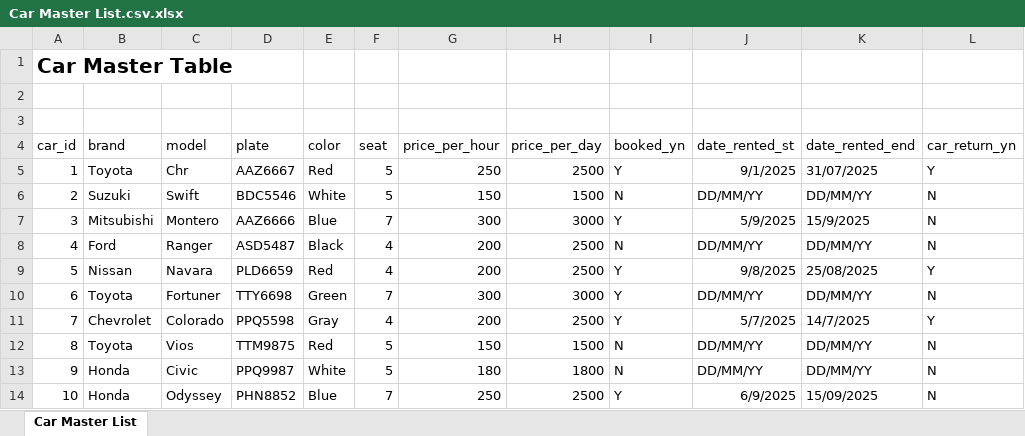
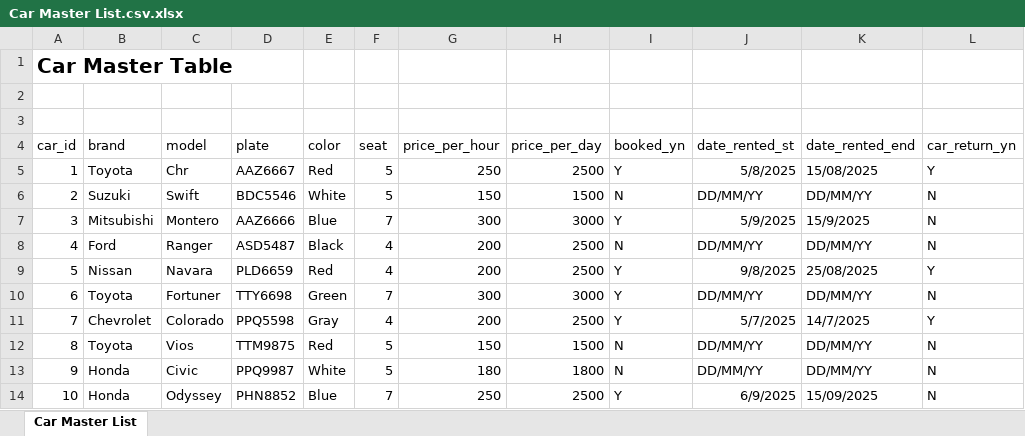
Before and after one commit to markokratos0918/MS008, an Excel workbook: Assmnt1_car_rental/Car Master List.csv.xlsx, sheet Car Master List, drawn as a sheet; values as stored, in another font and other column widths than the file's, no borders; the diff names each change by its address in the sheet, - before the commit and + after, or states it on an @@ line.

```diff
--- a/Assmnt1_car_rental/Car Master List.csv.xlsx (sheet Car Master List)
+++ b/Assmnt1_car_rental/Car Master List.csv.xlsx (sheet Car Master List)
-J5 (date_rented_st): 9/1/2025
+J5 (date_rented_st): 5/8/2025
-K5 (date_rented_end): 31/07/2025
+K5 (date_rented_end): 15/08/2025
```
Also changed, not shown: Assmnt1_car_rental/Car_rental.xlsx, 4 other files.
